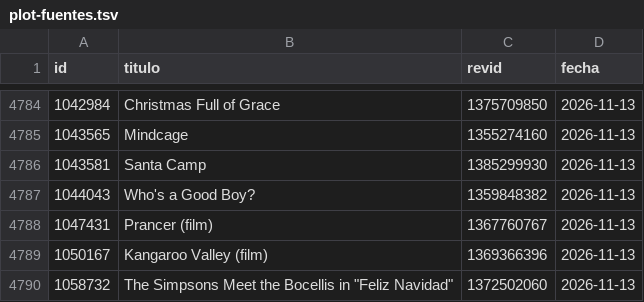
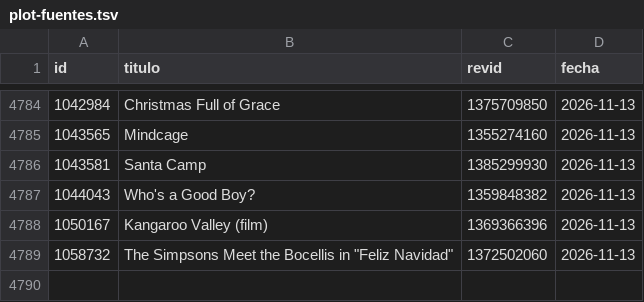
Before and after one commit to bigfito/elastiflix-reloaded, a TSV file: data-quality/fuentes/plot-fuentes.tsv, drawn as a sheet; only a part is shown, gaps mark what is left out.

```diff
--- a/data-quality/fuentes/plot-fuentes.tsv
+++ b/data-quality/fuentes/plot-fuentes.tsv
@@ -4787,3 +4787,2 @@ id	titulo	revid	fecha
 1044043	Who's a Good Boy?	1359848382	2026-11-13
-1047431	Prancer (film)	1367760767	2026-11-13
 1050167	Kangaroo Valley (film)	1369366396	2026-11-13
```
Also changed, not shown: data-quality/cambios/WP-05/estado.tsv, 3 other files.
